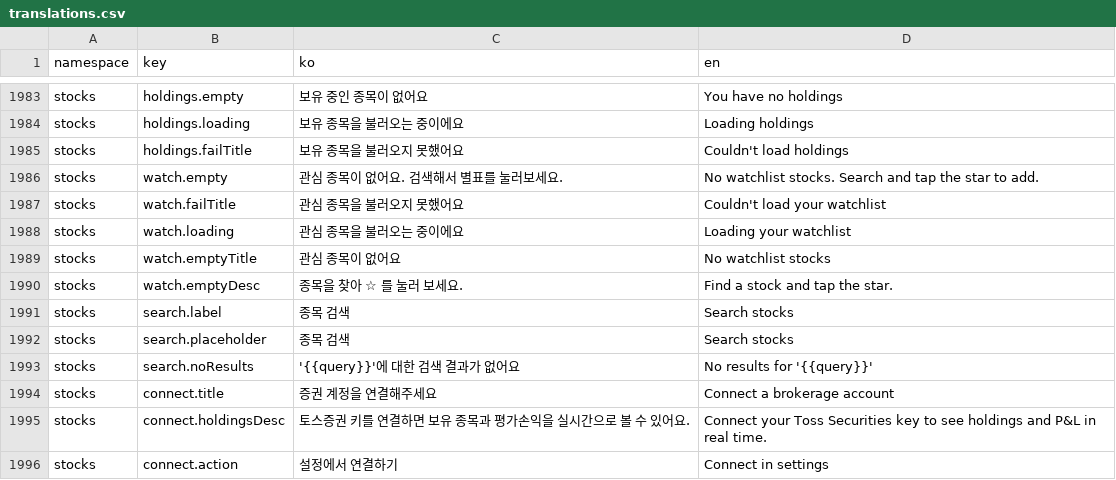
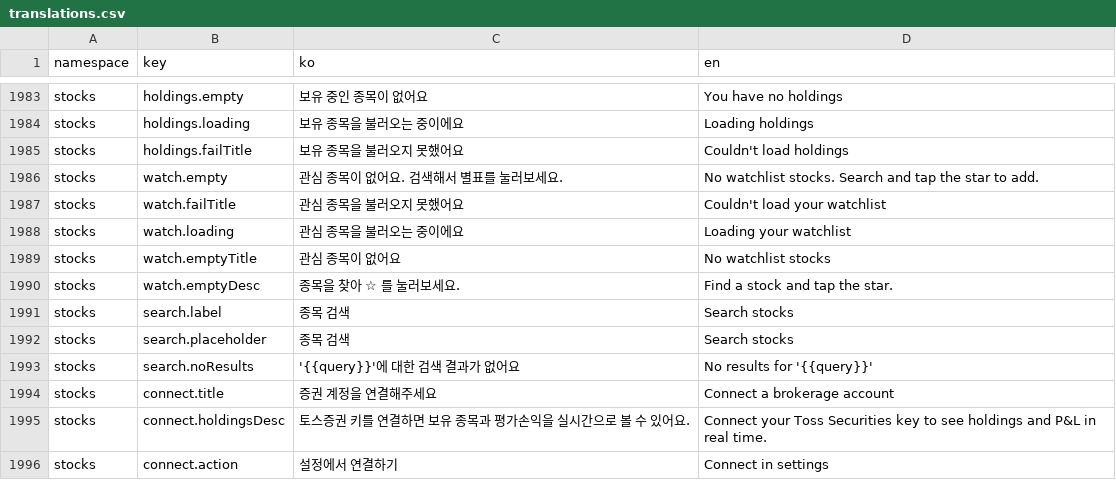
Before and after one commit to lshdainty/porest-desk-front, a CSV file: i18n/translations.csv, drawn as a sheet; only a part is shown, gaps mark what is left out.

```diff
--- a/i18n/translations.csv
+++ b/i18n/translations.csv
@@ -1989,3 +1989,3 @@ stocks,watch.loading,관심 종목을 불러오는 중이에요,Loading your wat
 stocks,watch.emptyTitle,관심 종목이 없어요,No watchlist stocks
-stocks,watch.emptyDesc,종목을 찾아 ☆ 를 눌러 보세요.,Find a stock and tap the star.
+stocks,watch.emptyDesc,종목을 찾아 ☆ 를 눌러보세요.,Find a stock and tap the star.
 stocks,search.label,종목 검색,Search stocks
```
